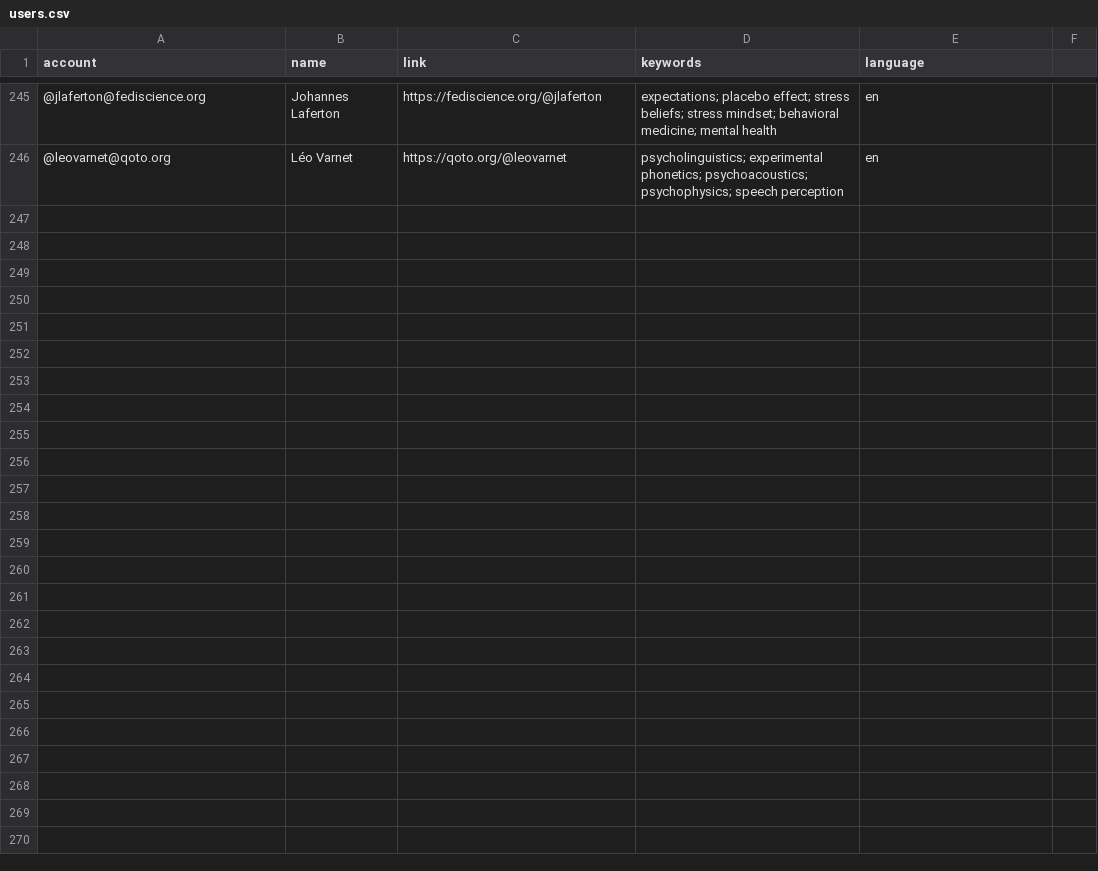
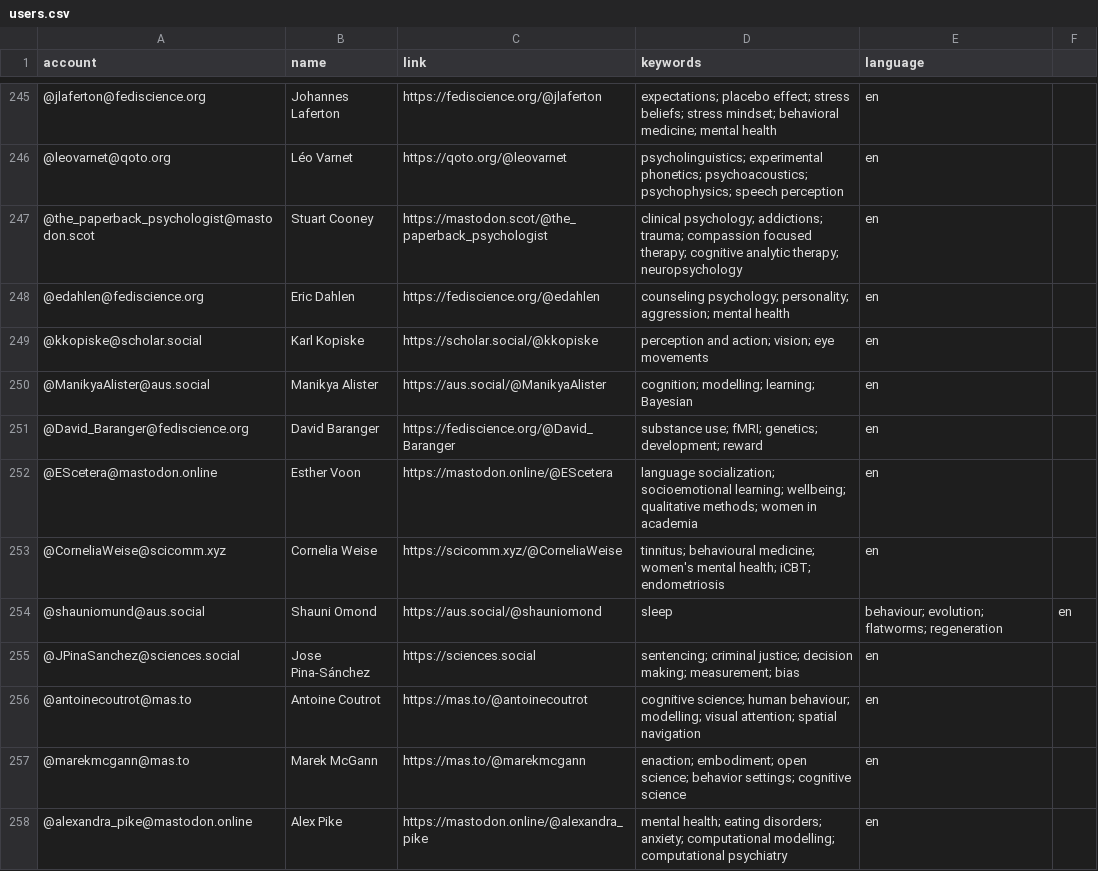
Before and after one commit to kaitclark/mastodon-psychology, a CSV file: resources/users.csv, drawn as a sheet; only a part is shown, gaps mark what is left out; the diff covers the shown part only; the diff names each change by its address in the sheet, - before the commit and + after, or states it on an @@ line.

Commit message:
Update users.csv

```diff
--- a/resources/users.csv
+++ b/resources/users.csv
+row 247: @the_paperback_psychologist@mastodon.scot | Stuart Cooney | https://mastodon.scot/@the_paperback_psychologist | clinical psychology; addictions; trauma; compassion focused therapy; cognitive analytic therapy; neuropsychology | en
+row 248: @edahlen@fediscience.org | Eric Dahlen | https://fediscience.org/@edahlen | counseling psychology; personality; aggression; mental health | en
+row 249: @kkopiske@scholar.social | Karl Kopiske | https://scholar.social/@kkopiske | perception and action; vision; eye movements | en
+row 250: @ManikyaAlister@aus.social | Manikya Alister | https://aus.social/@ManikyaAlister | cognition; modelling; learning; Bayesian | en
+row 251: @David_Baranger@fediscience.org | David Baranger | https://fediscience.org/@David_Baranger | substance use; fMRI; genetics; development; reward | en
+row 252: @EScetera@mastodon.online | Esther Voon | https://mastodon.online/@EScetera | language socialization; socioemotional learning; wellbeing; qualitative methods; women in academia | en
+row 253: @CorneliaWeise@scicomm.xyz | Cornelia Weise | https://scicomm.xyz/@CorneliaWeise | tinnitus; behavioural medicine; women's mental health; iCBT; endometriosis | en
+row 254: @shauniomund@aus.social | Shauni Omond | https://aus.social/@shauniomond | sleep | behaviour; evolution; flatworms; regeneration | en
+row 255: @JPinaSanchez@sciences.social | Jose Pina-Sánchez | https://sciences.social | sentencing; criminal justice; decision making; measurement; bias | en
+row 256: @antoinecoutrot@mas.to | Antoine Coutrot | https://mas.to/@antoinecoutrot | cognitive science; human behaviour; modelling; visual attention; spatial navigation | en
+row 257: @marekmcgann@mas.to | Marek McGann | https://mas.to/@marekmcgann | enaction; embodiment; open science; behavior settings; cognitive science | en
+row 258: @alexandra_pike@mastodon.online | Alex Pike | https://mastodon.online/@alexandra_pike | mental health; eating disorders; anxiety; computational modelling; computational psychiatry | en
```
Also changed, not shown: 12 added rows and 4 edited cells elsewhere in this file.
